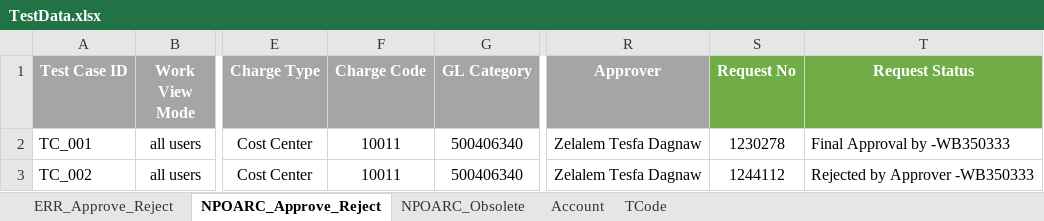
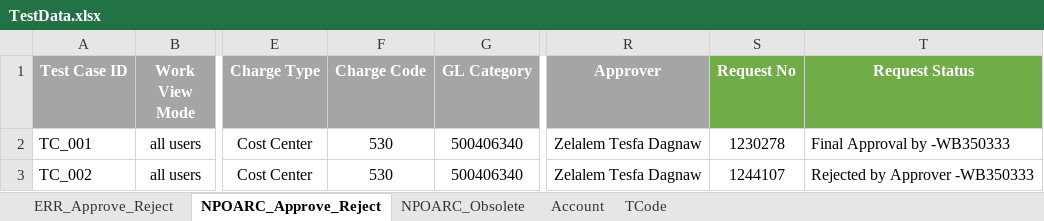
Before and after one commit to dxc-automation/SAP_PLM, an Excel workbook: src/main/resources/TestData.xlsx, sheet NPOARC_Approve_Reject, drawn as a sheet; only a part is shown, gaps mark what is left out; values as stored, in another font and other column widths than the file's, no borders; charts and pictures not drawn; the diff names each change by its address in the sheet, - before the commit and + after, or states it on an @@ line.

```diff
--- a/src/main/resources/TestData.xlsx (sheet NPOARC_Approve_Reject)
+++ b/src/main/resources/TestData.xlsx (sheet NPOARC_Approve_Reject)
-F2:F3 (Charge Code): 10011
+F2:F3 (Charge Code): 530
-S3 (Request No): 1244112
+S3 (Request No): 1244107
```
Also changed, not shown: sheet NPOARC_Obsolete, charts or pictures, 16 other files.
